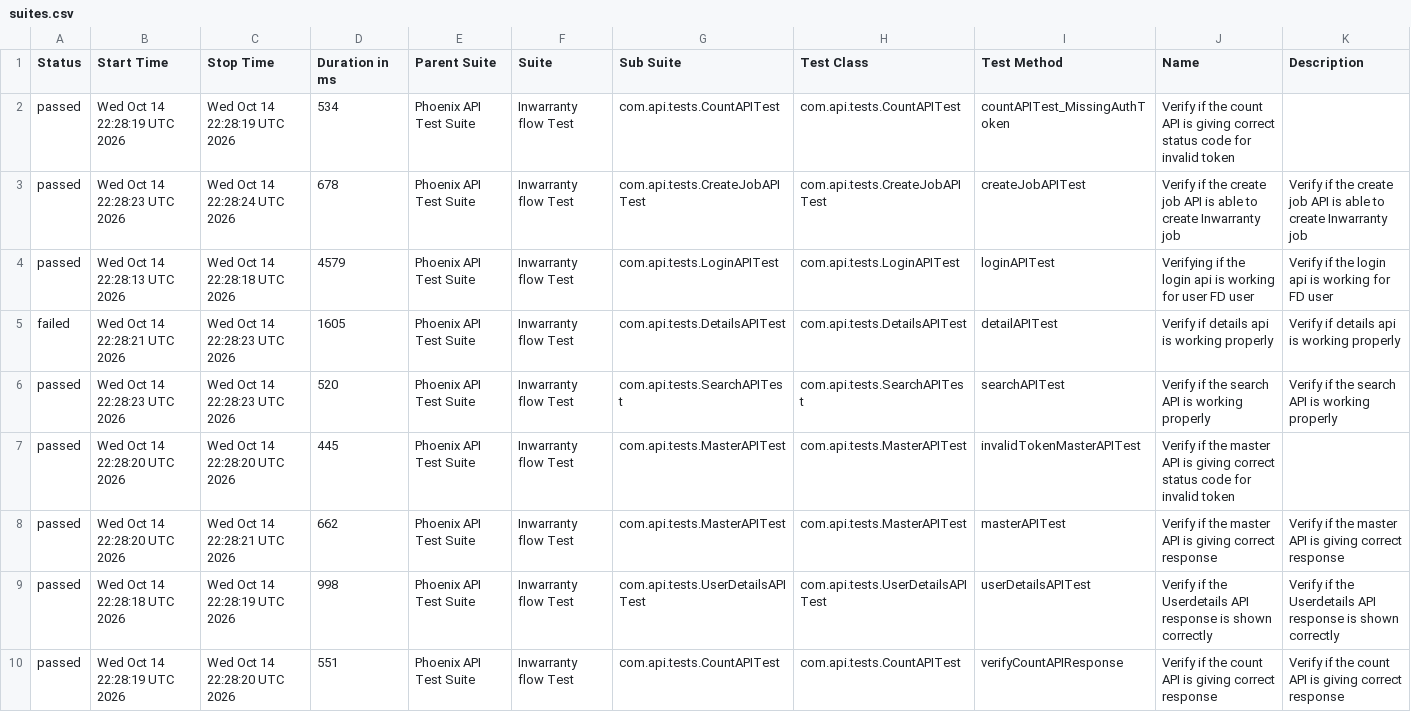
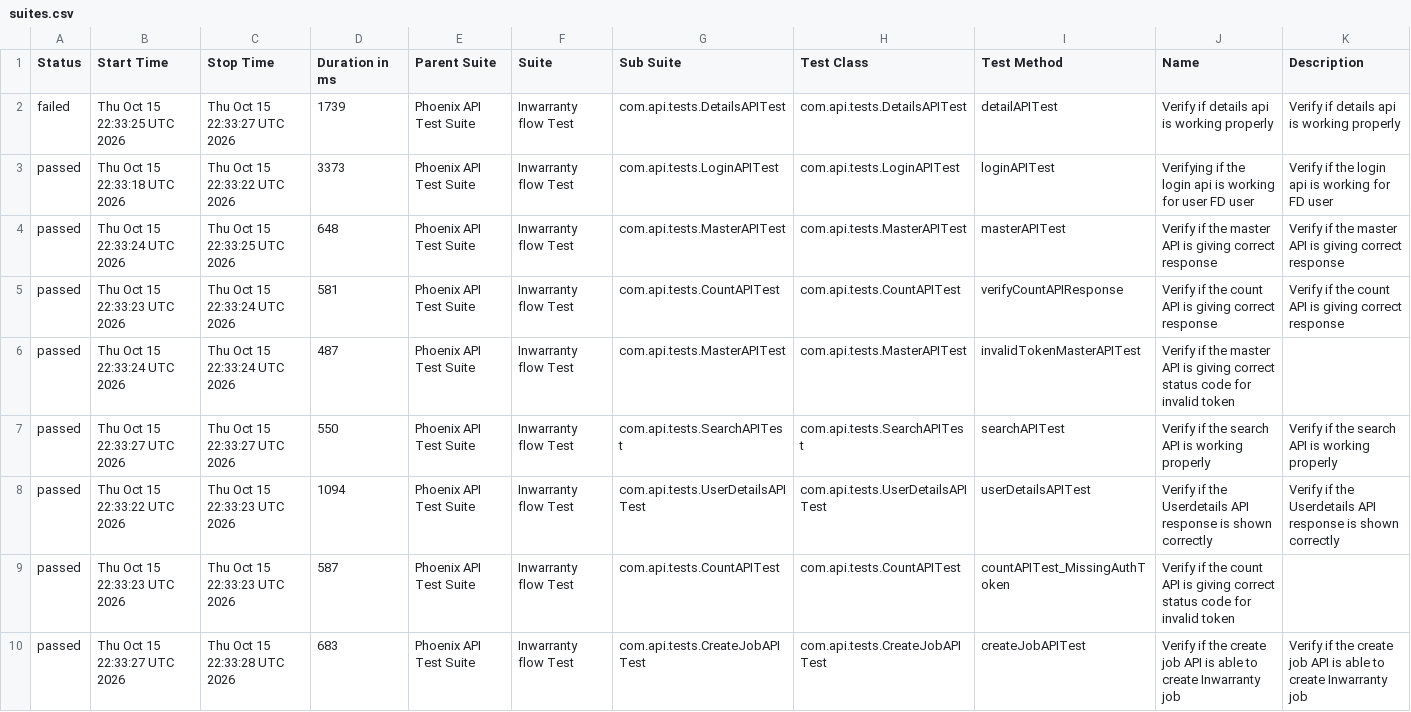
Before and after one commit to srinivaskinik/AutomationFramework-Phoenix-RestAssured, a CSV file: data/suites.csv, drawn as a sheet.

```diff
--- a/data/suites.csv
+++ b/data/suites.csv
@@ -1,10 +1,10 @@
 "Status","Start Time","Stop Time","Duration in ms","Parent Suite","Suite","Sub Suite","Test Class","Test Method","Name","Description"
-"passed","Wed Oct 14 22:28:19 UTC 2026","Wed Oct 14 22:28:19 UTC 2026","534","Phoenix API Test Suite","Inwarranty flow Test","com.api.tests.CountAPITest","com.api.tests.CountAPITest","countAPITest_MissingAuthToken","Verify if the count API is giving correct status code for invalid token",""
-"passed","Wed Oct 14 22:28:23 UTC 2026","Wed Oct 14 22:28:24 UTC 2026","678","Phoenix API Test Suite","Inwarranty flow Test","com.api.tests.CreateJobAPITest","com.api.tests.CreateJobAPITest","createJobAPITest","Verify if the create job API is able to create Inwarranty job","Verify if the create job API is able to create Inwarranty job"
-"passed","Wed Oct 14 22:28:13 UTC 2026","Wed Oct 14 22:28:18 UTC 2026","4579","Phoenix API Test Suite","Inwarranty flow Test","com.api.tests.LoginAPITest","com.api.tests.LoginAPITest","loginAPITest","Verifying if the login api is working for user FD user","Verify if the login api is working for FD user"
-"failed","Wed Oct 14 22:28:21 UTC 2026","Wed Oct 14 22:28:23 UTC 2026","1605","Phoenix API Test Suite","Inwarranty flow Test","com.api.tests.DetailsAPITest","com.api.tests.DetailsAPITest","detailAPITest","Verify if details api is working properly","Verify if details api is working properly"
-"passed","Wed Oct 14 22:28:23 UTC 2026","Wed Oct 14 22:28:23 UTC 2026","520","Phoenix API Test Suite","Inwarranty flow Test","com.api.tests.SearchAPITest","com.api.tests.SearchAPITest","searchAPITest","Verify if the search API is working properly","Verify if the search API is working properly"
-"passed","Wed Oct 14 22:28:20 UTC 2026","Wed Oct 14 22:28:20 UTC 2026","445","Phoenix API Test Suite","Inwarranty flow Test","com.api.tests.MasterAPITest","com.api.tests.MasterAPITest","invalidTokenMasterAPITest","Verify if the master API is giving correct status code for invalid token",""
-"passed","Wed Oct 14 22:28:20 UTC 2026","Wed Oct 14 22:28:21 UTC 2026","662","Phoenix API Test Suite","Inwarranty flow Test","com.api.tests.MasterAPITest","com.api.tests.MasterAPITest","masterAPITest","Verify if the master API is giving correct response","Verify if the master API is giving correct response"
-"passed","Wed Oct 14 22:28:18 UTC 2026","Wed Oct 14 22:28:19 UTC 2026","998","Phoenix API Test Suite","Inwarranty flow Test","com.api.tests.UserDetailsAPITest","com.api.tests.UserDetailsAPITest","userDetailsAPITest","Verify if the Userdetails API response is shown correctly","Verify if the Userdetails API response is shown correctly"
-"passed","Wed Oct 14 22:28:19 UTC 2026","Wed Oct 14 22:28:20 UTC 2026","551","Phoenix API Test Suite","Inwarranty flow Test","com.api.tests.CountAPITest","com.api.tests.CountAPITest","verifyCountAPIResponse","Verify if the count API is giving correct response","Verify if the count API is giving correct response"
+"failed","Thu Oct 15 22:33:25 UTC 2026","Thu Oct 15 22:33:27 UTC 2026","1739","Phoenix API Test Suite","Inwarranty flow Test","com.api.tests.DetailsAPITest","com.api.tests.DetailsAPITest","detailAPITest","Verify if details api is working properly","Verify if details api is working properly"
+"passed","Thu Oct 15 22:33:18 UTC 2026","Thu Oct 15 22:33:22 UTC 2026","3373","Phoenix API Test Suite","Inwarranty flow Test","com.api.tests.LoginAPITest","com.api.tests.LoginAPITest","loginAPITest","Verifying if the login api is working for user FD user","Verify if the login api is working for FD user"
+"passed","Thu Oct 15 22:33:24 UTC 2026","Thu Oct 15 22:33:25 UTC 2026","648","Phoenix API Test Suite","Inwarranty flow Test","com.api.tests.MasterAPITest","com.api.tests.MasterAPITest","masterAPITest","Verify if the master API is giving correct response","Verify if the master API is giving correct response"
+"passed","Thu Oct 15 22:33:23 UTC 2026","Thu Oct 15 22:33:24 UTC 2026","581","Phoenix API Test Suite","Inwarranty flow Test","com.api.tests.CountAPITest","com.api.tests.CountAPITest","verifyCountAPIResponse","Verify if the count API is giving correct response","Verify if the count API is giving correct response"
+"passed","Thu Oct 15 22:33:24 UTC 2026","Thu Oct 15 22:33:24 UTC 2026","487","Phoenix API Test Suite","Inwarranty flow Test","com.api.tests.MasterAPITest","com.api.tests.MasterAPITest","invalidTokenMasterAPITest","Verify if the master API is giving correct status code for invalid token",""
+"passed","Thu Oct 15 22:33:27 UTC 2026","Thu Oct 15 22:33:27 UTC 2026","550","Phoenix API Test Suite","Inwarranty flow Test","com.api.tests.SearchAPITest","com.api.tests.SearchAPITest","searchAPITest","Verify if the search API is working properly","Verify if the search API is working properly"
+"passed","Thu Oct 15 22:33:22 UTC 2026","Thu Oct 15 22:33:23 UTC 2026","1094","Phoenix API Test Suite","Inwarranty flow Test","com.api.tests.UserDetailsAPITest","com.api.tests.UserDetailsAPITest","userDetailsAPITest","Verify if the Userdetails API response is shown correctly","Verify if the Userdetails API response is shown correctly"
+"passed","Thu Oct 15 22:33:23 UTC 2026","Thu Oct 15 22:33:23 UTC 2026","587","Phoenix API Test Suite","Inwarranty flow Test","com.api.tests.CountAPITest","com.api.tests.CountAPITest","countAPITest_MissingAuthToken","Verify if the count API is giving correct status code for invalid token",""
+"passed","Thu Oct 15 22:33:27 UTC 2026","Thu Oct 15 22:33:28 UTC 2026","683","Phoenix API Test Suite","Inwarranty flow Test","com.api.tests.CreateJobAPITest","com.api.tests.CreateJobAPITest","createJobAPITest","Verify if the create job API is able to create Inwarranty job","Verify if the create job API is able to create Inwarranty job"
```
Also changed, not shown: data/behaviors.csv, 57 other files.
